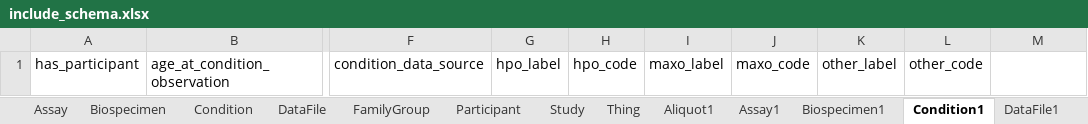
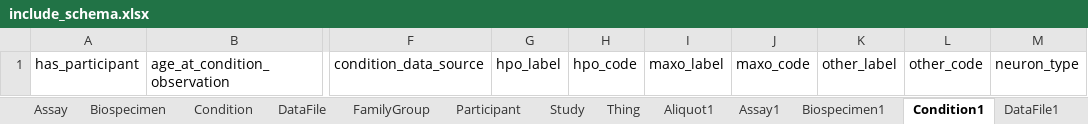
Before and after one commit to include-dcc/include-linkml, an Excel workbook: project/excel/include_schema.xlsx, sheet Condition1, drawn as a sheet; only a part is shown, gaps mark what is left out; values as stored, in another font and other column widths than the file's, no borders; the diff names each change by its address in the sheet, - before the commit and + after, or states it on an @@ line.

```diff
--- a/project/excel/include_schema.xlsx (sheet Condition1)
+++ b/project/excel/include_schema.xlsx (sheet Condition1)
-M1: (empty)
+M1: neuron_type
```
Also changed, not shown: sheet Condition, 14 other files.
